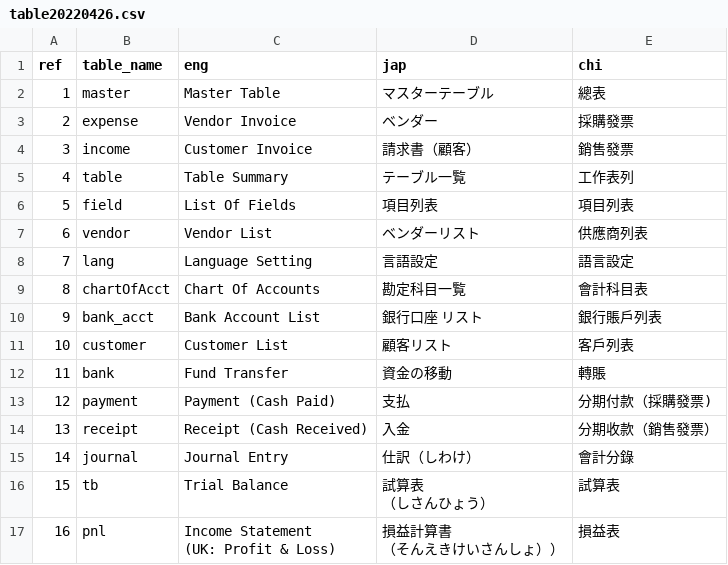
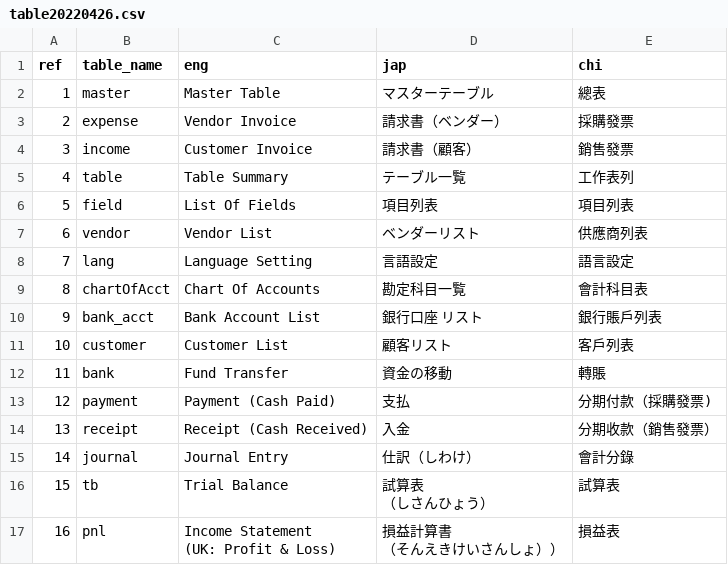
Before and after one commit to clueple/pybkp, a CSV file: table20220426.csv, drawn as a sheet.

Commit message:
Update table20220426.csv

```diff
--- a/table20220426.csv
+++ b/table20220426.csv
@@ -2,3 +2,3 @@
 1,master,Master Table,マスターテーブル,總表
-2,expense,Vendor Invoice,ベンダー,採購發票
+2,expense,Vendor Invoice,請求書（ベンダー）,採購發票
 3,income,Customer Invoice,請求書（顧客）,銷售發票
```
